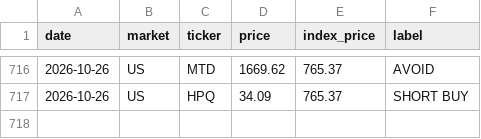
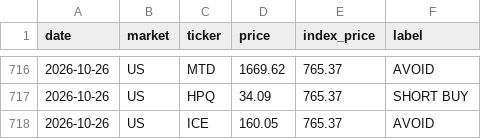
Before and after one commit to clyphor/stock-screener, a CSV file: results/signals.csv, drawn as a sheet; only a part is shown, gaps mark what is left out.

```diff
--- a/results/signals.csv
+++ b/results/signals.csv
@@ -717 +717,2 @@ date,market,ticker,price,index_price,label
 2026-10-26,US,HPQ,34.09,765.37,SHORT BUY
+2026-10-26,US,ICE,160.05,765.37,AVOID
```
Also changed, not shown: results/health.csv, results/history/2026-10-27.csv, 7 other files.
